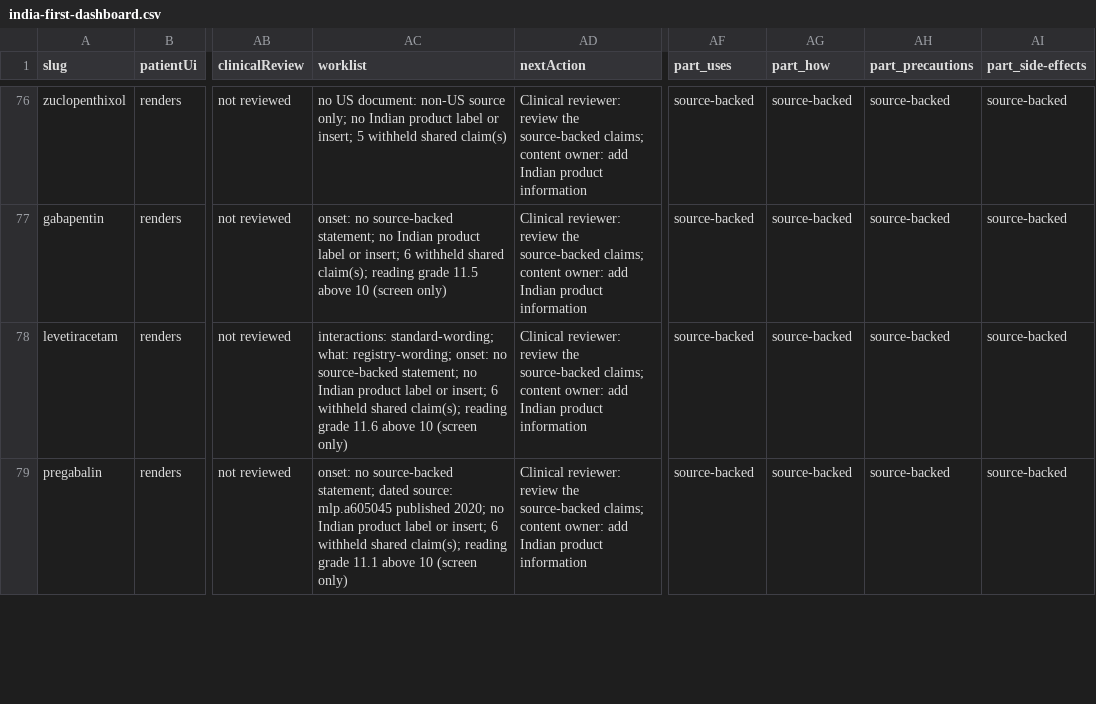
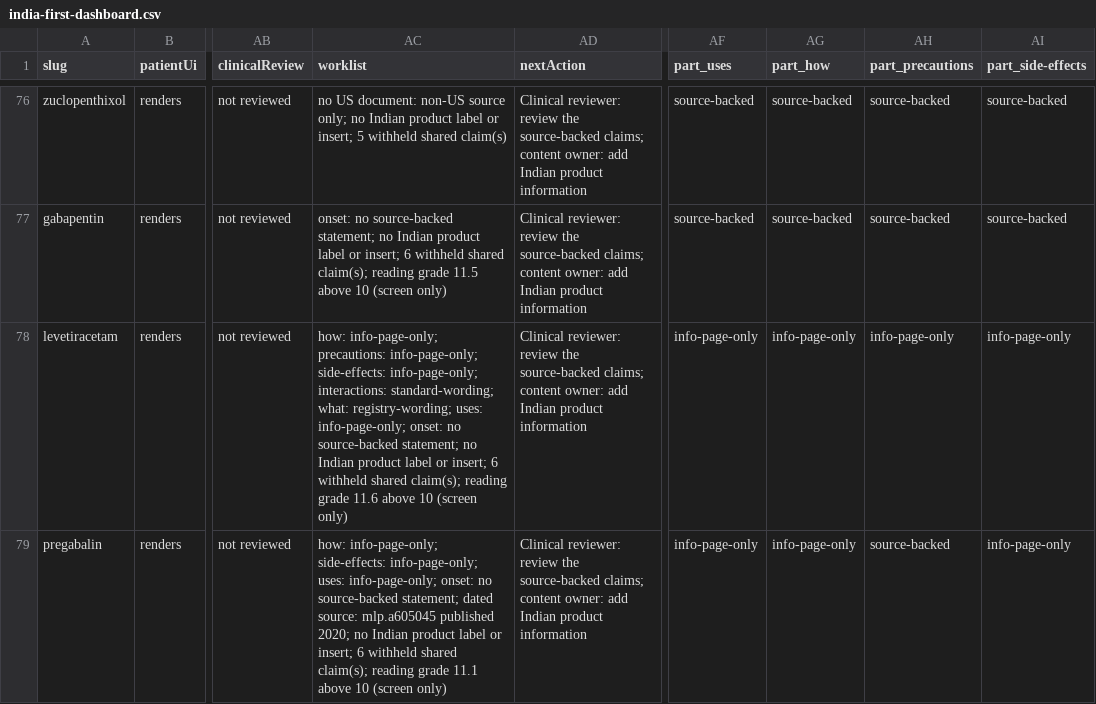
Before and after one commit to zammucanva/know-your-pill-2026, a CSV file: reports/medication-audit/four-mode/india-first-dashboard.csv, drawn as a sheet; only a part is shown, gaps mark what is left out; the diff covers the shown part only; the diff names each change by its address in the sheet, - before the commit and + after, or states it on an @@ line.

```diff
--- a/reports/medication-audit/four-mode/india-first-dashboard.csv
+++ b/reports/medication-audit/four-mode/india-first-dashboard.csv
-AC78 (worklist): interactions: standard-wording; what: registry-wording; onset: no…
+AC78 (worklist): how: info-page-only; precautions: info-page-only; side-effects: info-page-only; interactions: standard-wording; what: registry-wording; uses: info-page-only; onset: no…
-AF78:AF79 (part_uses): source-backed
+AF78:AF79 (part_uses): info-page-only
-AG78:AG79 (part_how): source-backed
+AG78:AG79 (part_how): info-page-only
-AH78 (part_precautions): source-backed
+AH78 (part_precautions): info-page-only
-AI78:AI79 (part_side-effects): source-backed
+AI78:AI79 (part_side-effects): info-page-only
-AC79 (worklist): onset: no…
+AC79 (worklist): how: info-page-only; side-effects: info-page-only; uses: info-page-only; onset: no…
```
Also changed, not shown: 110 edited cells elsewhere in this file, reports/medication-audit/four-mode/patient-section-matrix.csv, 8 other files.
